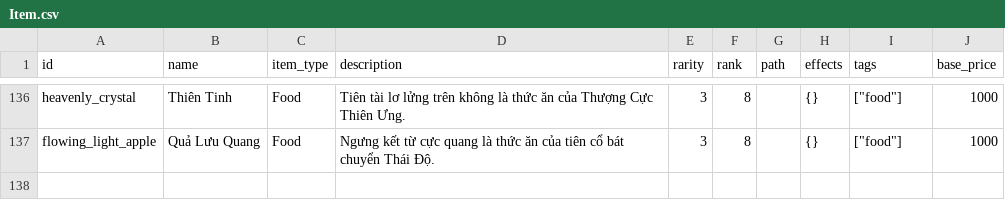
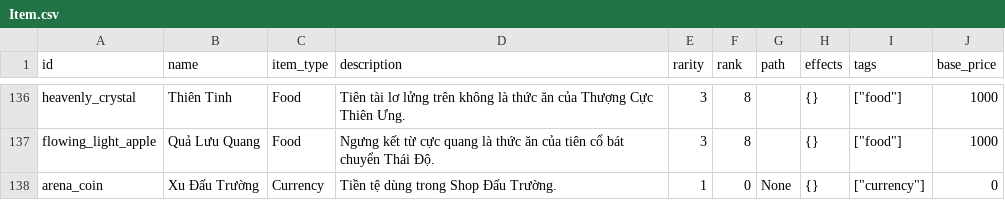
Before and after one commit to VipPro67/GuWorld, a CSV file: backend/Item.csv, drawn as a sheet; only a part is shown, gaps mark what is left out.

Commit message:
feat: Add Arena Shop and Daily Challenges system with related handlers and frontend components

```diff
--- a/backend/Item.csv
+++ b/backend/Item.csv
@@ -137 +137,2 @@ heavenly_crystal,Thiên Tinh,Food,Tiên tài lơ lửng trên không là thức
 flowing_light_apple,Quả Lưu Quang,Food,Ngưng kết từ cực quang là thức ăn của tiên cổ bát chuyển Thái Độ.,3,8,,{},"[""food""]",1000
+arena_coin,Xu Đấu Trường,Currency,Tiền tệ dùng trong Shop Đấu Trường.,1,0,None,{},"[""currency""]",0
```
Also changed, not shown: 10 other files.
